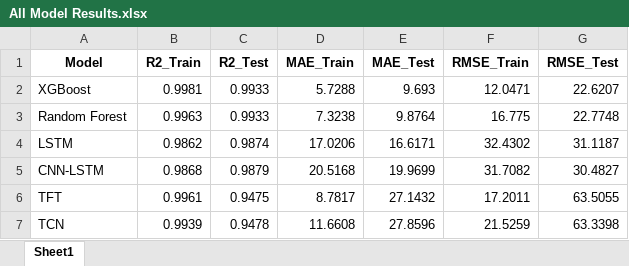
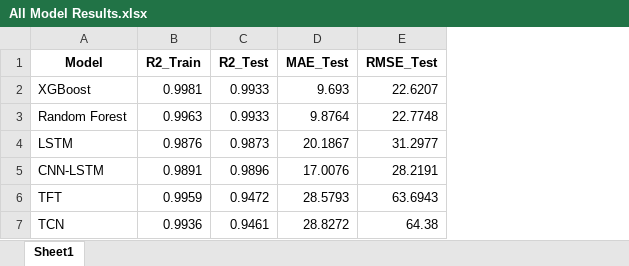
Before and after one commit to mehmoodulhaq570/SolarForecasting, an Excel workbook: models_scores_and_plots/Models Scores/All Model Results.xlsx, sheet Sheet1, drawn as a sheet; values as stored, in another font and other column widths than the file's, no borders; removed rows and columns are numbered as before the commit, all else as after; the diff names each change by its address in the sheet, - before the commit and + after, or states it on an @@ line.

```diff
--- a/models_scores_and_plots/Models Scores/All Model Results.xlsx (sheet Sheet1)
+++ b/models_scores_and_plots/Models Scores/All Model Results.xlsx (sheet Sheet1)
-column D (MAE_Train), rows 2-7: 5.7288 | 7.3238 | 17.0206 | 20.5168 | 8.7817 | 11.6608
-column F (RMSE_Train), rows 2-7: 12.0471 | 16.775 | 32.4302 | 31.7082 | 17.2011 | 21.5259
-B4 (R2_Train): 0.9862
+B4 (R2_Train): 0.9876
-C4 (R2_Test): 0.9874
+C4 (R2_Test): 0.9873
-D4 (MAE_Test): 16.6171
+D4 (MAE_Test): 20.1867
-E4 (RMSE_Test): 31.1187
+E4 (RMSE_Test): 31.2977
-B5 (R2_Train): 0.9868
+B5 (R2_Train): 0.9891
-C5 (R2_Test): 0.9879
+C5 (R2_Test): 0.9896
-D5 (MAE_Test): 19.9699
+D5 (MAE_Test): 17.0076
-E5 (RMSE_Test): 30.4827
+E5 (RMSE_Test): 28.2191
-B6 (R2_Train): 0.9961
+B6 (R2_Train): 0.9959
-C6 (R2_Test): 0.9475
+C6 (R2_Test): 0.9472
-D6 (MAE_Test): 27.1432
+D6 (MAE_Test): 28.5793
-E6 (RMSE_Test): 63.5055
+E6 (RMSE_Test): 63.6943
-B7 (R2_Train): 0.9939
+B7 (R2_Train): 0.9936
-C7 (R2_Test): 0.9478
+C7 (R2_Test): 0.9461
-D7 (MAE_Test): 27.8596
+D7 (MAE_Test): 28.8272
-E7 (RMSE_Test): 63.3398
+E7 (RMSE_Test): 64.38
```
Also changed, not shown: 39 other files.
